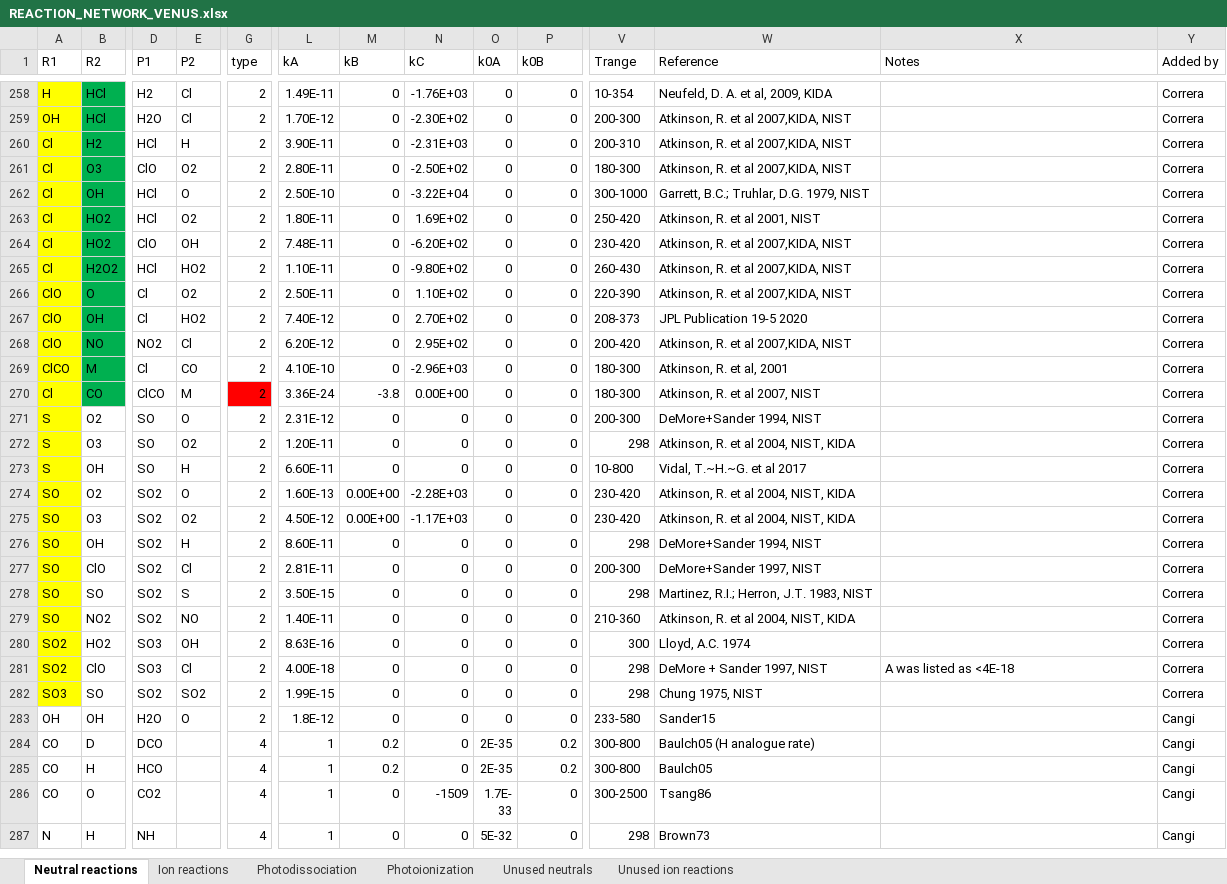
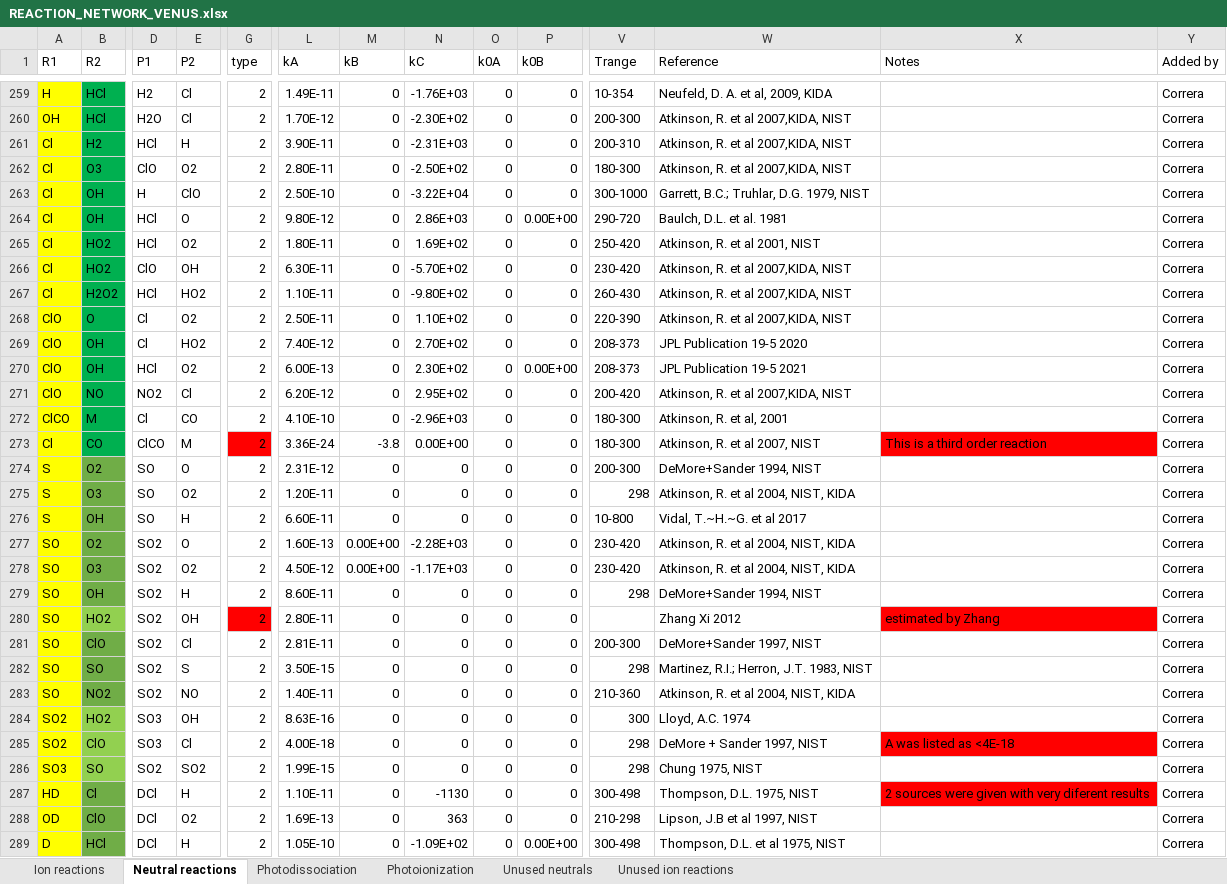
Before and after one commit to emcangi/bluejay, an Excel workbook: Venus-Inputs/REACTION_NETWORK_VENUS.xlsx, sheet Neutral reactions, drawn as a sheet; only a part is shown, gaps mark what is left out; the shorter side is filled out with more unchanged rows; values as stored, in another font and other column widths than the file's, no borders; addresses are those after the commit; rows hold the shown columns only; the diff covers the shown part only; the diff names each change by its address in the sheet, - before the commit and + after, or states it on an @@ line.

```diff
--- a/Venus-Inputs/REACTION_NETWORK_VENUS.xlsx (sheet Neutral reactions)
+++ b/Venus-Inputs/REACTION_NETWORK_VENUS.xlsx (sheet Neutral reactions)
@@ sheet tab order changed: Ion reactions | Neutral reactions | Photodissociation | Photoionization | Unused neutrals | Unused ion reactions @@
-D263 (P1): HCl
+D263 (P1): H
-E263 (P2): O
+E263 (P2): ClO
+row 264: Cl | OH | HCl | O | 2 | 9.80E-12 | 0 | 2.86E+03 | 0 | 0.00E+00 | 290-720 | Baulch, D.L. et al. 1981 |  | Correra
-L266 (kA): 7.48E-11
+L266 (kA): 6.30E-11
-N266 (kC): -6.20E+02
+N266 (kC): -5.70E+02
+row 270: ClO | OH | HCl | O2 | 2 | 6.00E-13 | 0 | 2.30E+02 | 0 | 0.00E+00 | 208-373 | JPL Publication 19-5 2021 |  | Correra
-X273 (Notes): (empty)
+X273 (Notes): This is a third order reaction
-X273 fill: none
+X273 fill: #FF0000
-B274:B279 fill: none
+B274:B279 fill: #70AD47
+row 280: SO | HO2 | SO2 | OH | 2 | 2.80E-11 | 0 | 0 | 0 | 0 |  | Zhang Xi 2012 | estimated by Zhang | Correra
-B281:B283 fill: none
+B281:B283 fill: #70AD47
-B284:B286 fill: none
+B284:B286 fill: #92D050
-X285 fill: none
+X285 fill: #FF0000
+row 287: HD | Cl | DCl | H | 2 | 1.10E-11 | 0 | -1130 | 0 | 0 | 300-498 | Thompson, D.L. 1975, NIST | 2 sources were given with very diferent results | Correra
+row 288: OD | ClO | DCl | O2 | 2 | 1.69E-13 | 0 | 363 | 0 | 0 | 210-298 | Lipson, J.B et al 1997, NIST |  | Correra
+row 289: D | HCl | DCl | H | 2 | 1.05E-10 | 0 | -1.09E+02 | 0 | 0.00E+00 | 300-498 | Thompson, D.L. et al 1975, NIST |  | Correra
```
Also changed, not shown: 10 added rows elsewhere in this sheet, sheet Unused neutrals, sheet Photodissociation, 6 other files.
